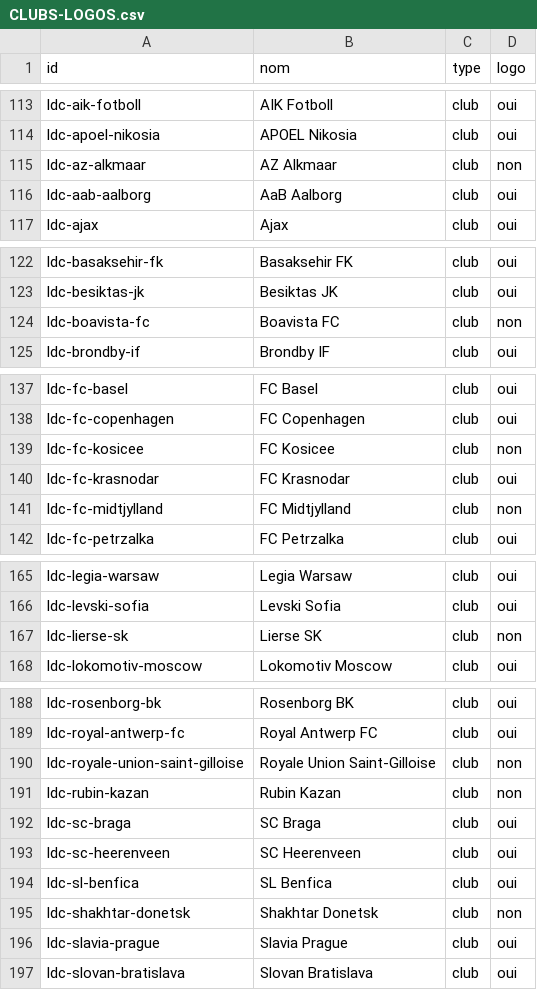
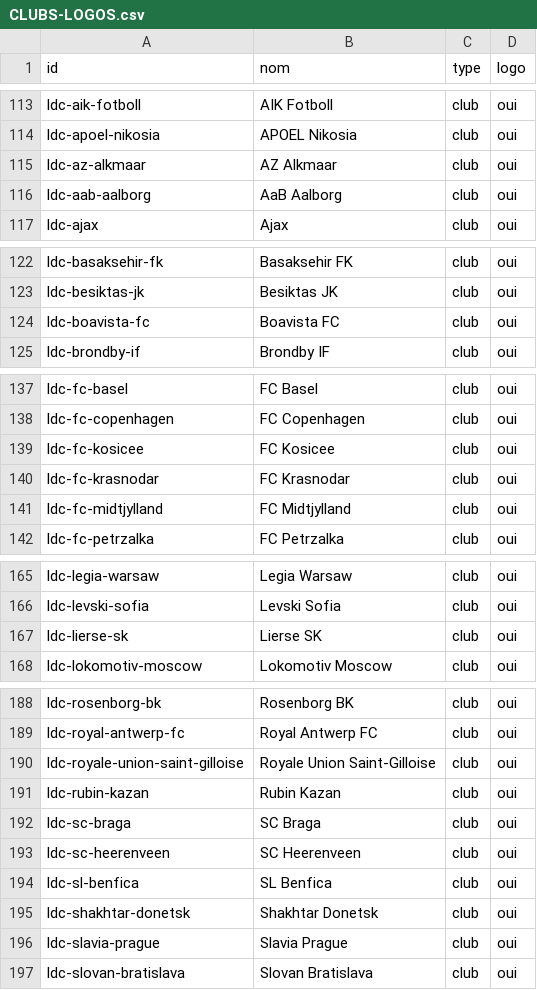
Before and after one commit to sillardhugo358-ops/Sport-Vault, a CSV file: docs/CLUBS-LOGOS.csv, drawn as a sheet; only a part is shown, gaps mark what is left out; the diff covers the shown part only.

```diff
--- a/docs/CLUBS-LOGOS.csv
+++ b/docs/CLUBS-LOGOS.csv
@@ -114,3 +114,3 @@
 "ldc-apoel-nikosia";"APOEL Nikosia";"club";"oui"
-"ldc-az-alkmaar";"AZ Alkmaar";"club";"non"
+"ldc-az-alkmaar";"AZ Alkmaar";"club";"oui"
 "ldc-aab-aalborg";"AaB Aalborg";"club";"oui"
@@ -123,3 +123,3 @@
 "ldc-besiktas-jk";"Besiktas JK";"club";"oui"
-"ldc-boavista-fc";"Boavista FC";"club";"non"
+"ldc-boavista-fc";"Boavista FC";"club";"oui"
 "ldc-brondby-if";"Brondby IF";"club";"oui"
@@ -138,5 +138,5 @@
 "ldc-fc-copenhagen";"FC Copenhagen";"club";"oui"
-"ldc-fc-kosicee";"FC Kosicee";"club";"non"
+"ldc-fc-kosicee";"FC Kosicee";"club";"oui"
 "ldc-fc-krasnodar";"FC Krasnodar";"club";"oui"
-"ldc-fc-midtjylland";"FC Midtjylland";"club";"non"
+"ldc-fc-midtjylland";"FC Midtjylland";"club";"oui"
 "ldc-fc-petrzalka";"FC Petrzalka";"club";"oui"
@@ -166,3 +166,3 @@
 "ldc-levski-sofia";"Levski Sofia";"club";"oui"
-"ldc-lierse-sk";"Lierse SK";"club";"non"
+"ldc-lierse-sk";"Lierse SK";"club";"oui"
 "ldc-lokomotiv-moscow";"Lokomotiv Moscow";"club";"oui"
@@ -189,4 +189,4 @@
 "ldc-royal-antwerp-fc";"Royal Antwerp FC";"club";"oui"
-"ldc-royale-union-saint-gilloise";"Royale Union Saint-Gilloise";"club";"non"
-"ldc-rubin-kazan";"Rubin Kazan";"club";"non"
+"ldc-royale-union-saint-gilloise";"Royale Union Saint-Gilloise";"club";"oui"
+"ldc-rubin-kazan";"Rubin Kazan";"club";"oui"
 "ldc-sc-braga";"SC Braga";"club";"oui"
@@ -194,3 +194,3 @@
 "ldc-sl-benfica";"SL Benfica";"club";"oui"
-"ldc-shakhtar-donetsk";"Shakhtar Donetsk";"club";"non"
+"ldc-shakhtar-donetsk";"Shakhtar Donetsk";"club";"oui"
 "ldc-slavia-prague";"Slavia Prague";"club";"oui"
```
Also changed, not shown: 1 edited cell elsewhere in this file, 9 other files.
